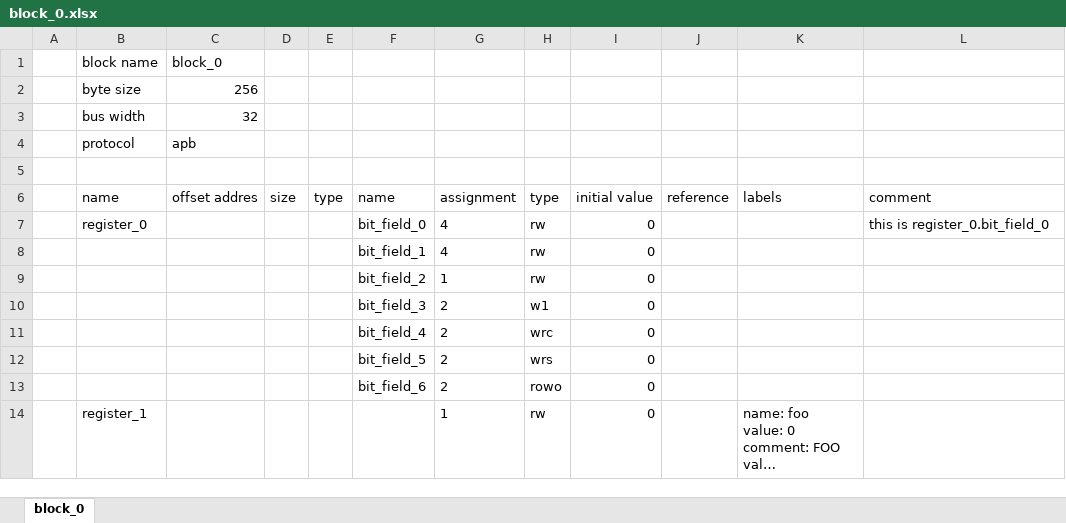
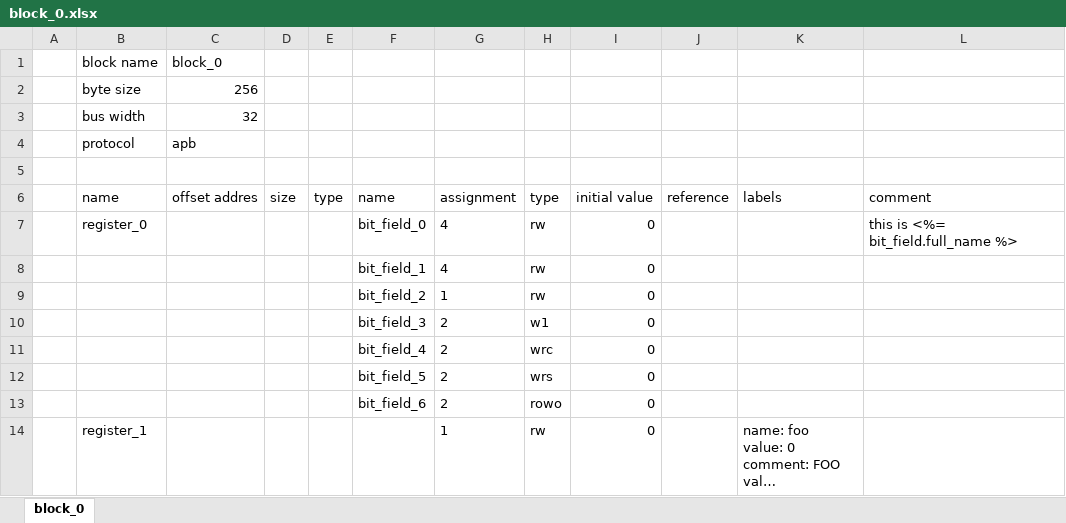
Before and after one commit to rggen/rggen-sample, an Excel workbook: block_0.xlsx, sheet block_0, drawn as a sheet; only a part is shown; long unchanged cells end in …; values as stored, in another font and other column widths than the file's, no borders; the diff names each change by its address in the sheet, - before the commit and + after, or states it on an @@ line.

Commit message:
add template comment sample
(refs: rggen/rggen#219)

```diff
--- a/block_0.xlsx (sheet block_0)
+++ b/block_0.xlsx (sheet block_0)
-L7 (comment): this is register_0.bit_field_0
+L7 (comment): this is <%= bit_field.full_name %>
```
Also changed, not shown: 4 other files.
